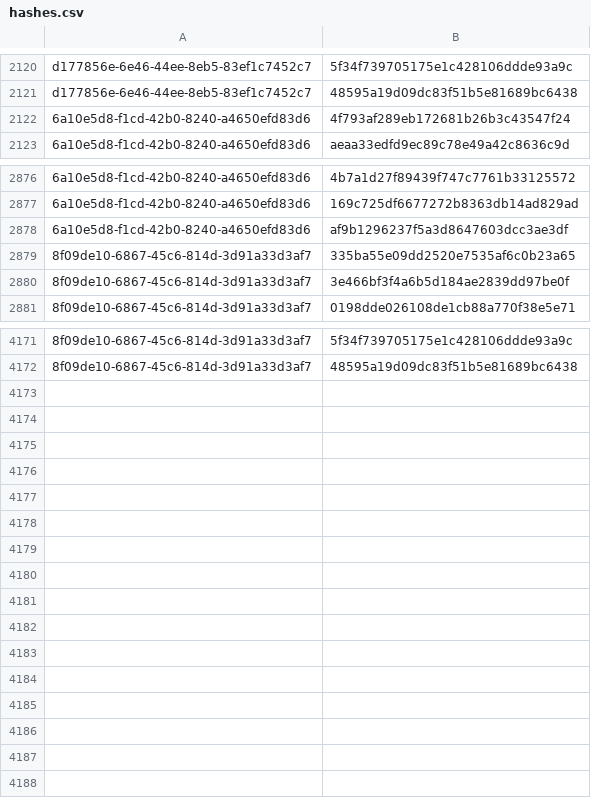
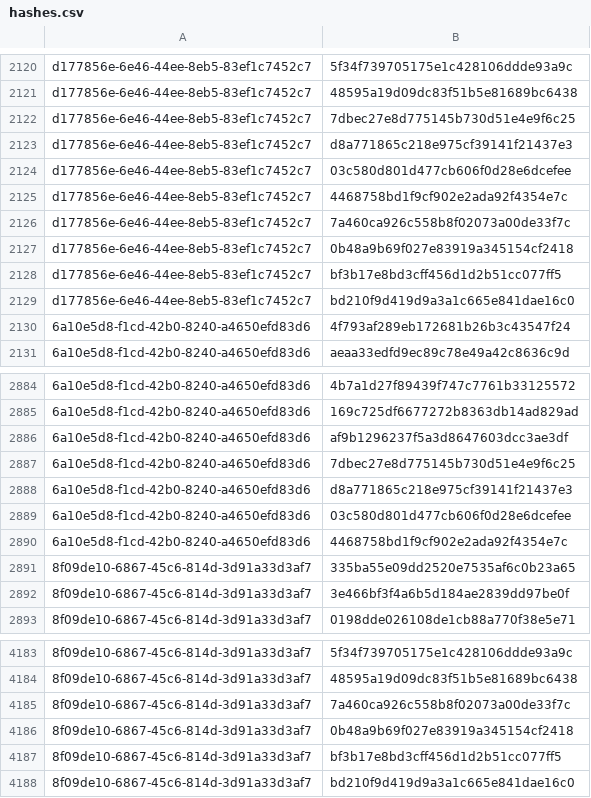
Before and after one commit to RedBlue232/threat-feed-publisher, a CSV file: misp-feed/hashes.csv, drawn as a sheet; only a part is shown, gaps mark what is left out; the diff names each change by its address in the sheet, - before the commit and + after, or states it on an @@ line.

Commit message:
chore(misp): refresh feed (3 events) [2026-09-24T13:30Z]

```diff
--- a/misp-feed/hashes.csv
+++ b/misp-feed/hashes.csv
+row 2122: d177856e-6e46-44ee-8eb5-83ef1c7452c7 | 7dbec27e8d775145b730d51e4e9f6c25
+row 2123: d177856e-6e46-44ee-8eb5-83ef1c7452c7 | d8a771865c218e975cf39141f21437e3
+row 2124: d177856e-6e46-44ee-8eb5-83ef1c7452c7 | 03c580d801d477cb606f0d28e6dcefee
+row 2125: d177856e-6e46-44ee-8eb5-83ef1c7452c7 | 4468758bd1f9cf902e2ada92f4354e7c
+row 2126: d177856e-6e46-44ee-8eb5-83ef1c7452c7 | 7a460ca926c558b8f02073a00de33f7c
+row 2127: d177856e-6e46-44ee-8eb5-83ef1c7452c7 | 0b48a9b69f027e83919a345154cf2418
+row 2128: d177856e-6e46-44ee-8eb5-83ef1c7452c7 | bf3b17e8bd3cff456d1d2b51cc077ff5
+row 2129: d177856e-6e46-44ee-8eb5-83ef1c7452c7 | bd210f9d419d9a3a1c665e841dae16c0
+row 2887: 6a10e5d8-f1cd-42b0-8240-a4650efd83d6 | 7dbec27e8d775145b730d51e4e9f6c25
+row 2888: 6a10e5d8-f1cd-42b0-8240-a4650efd83d6 | d8a771865c218e975cf39141f21437e3
+row 2889: 6a10e5d8-f1cd-42b0-8240-a4650efd83d6 | 03c580d801d477cb606f0d28e6dcefee
+row 2890: 6a10e5d8-f1cd-42b0-8240-a4650efd83d6 | 4468758bd1f9cf902e2ada92f4354e7c
+row 4185: 8f09de10-6867-45c6-814d-3d91a33d3af7 | 7a460ca926c558b8f02073a00de33f7c
+row 4186: 8f09de10-6867-45c6-814d-3d91a33d3af7 | 0b48a9b69f027e83919a345154cf2418
+row 4187: 8f09de10-6867-45c6-814d-3d91a33d3af7 | bf3b17e8bd3cff456d1d2b51cc077ff5
+row 4188: 8f09de10-6867-45c6-814d-3d91a33d3af7 | bd210f9d419d9a3a1c665e841dae16c0
```
Also changed, not shown: 4 other files.
